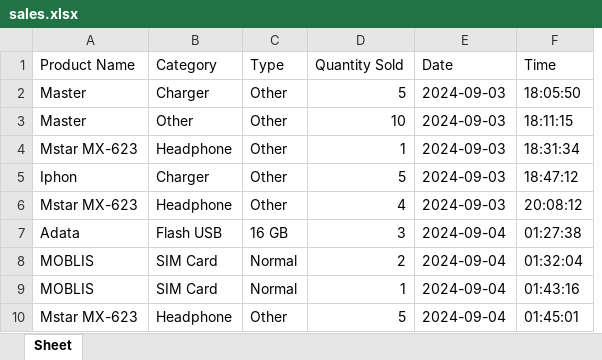
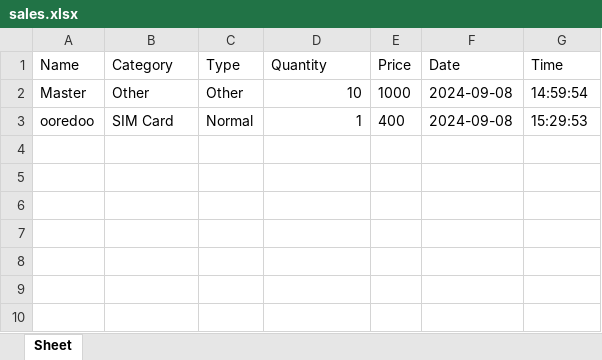
Before and after one commit to HICHAMSEBAA/ShopFlow, an Excel workbook: sales.xlsx, sheet Sheet, drawn as a sheet; values as stored, in another font and other column widths than the file's, no borders; removed rows and columns are numbered as before the commit, all else as after; the diff names each change by its address in the sheet, - before the commit and + after, or states it on an @@ line.

Commit message:
I make the Sales Mangment Part

```diff
--- a/sales.xlsx (sheet Sheet)
+++ b/sales.xlsx (sheet Sheet)
-column A (Product Name), row 3: Master; row 9: MOBLIS
+column A (Name), rows 2-3: Master | ooredoo
+column E (Price), rows 2-3: 1000 | 400
-D1: Quantity Sold
+D1: Quantity
-row 2: Master | Charger | Other | 5 | 2024-09-03 | 18:05:50
-F2 (Date): 2024-09-03
+F2 (Date): 2024-09-08
-G2 (Time): 18:11:15
+G2 (Time): 14:59:54
-row 4: Mstar MX-623 | Headphone | Other | 1 | 2024-09-03 | 18:31:34
-row 5: Iphon | Charger | Other | 5 | 2024-09-03 | 18:47:12
-row 6: Mstar MX-623 | Headphone | Other | 4 | 2024-09-03 | 20:08:12
-row 7: Adata | Flash USB | 16 GB | 3 | 2024-09-04 | 01:27:38
-row 8: MOBLIS | SIM Card | Normal | 2 | 2024-09-04 | 01:32:04
-F3 (Date): 2024-09-04
+F3 (Date): 2024-09-08
-G3 (Time): 01:43:16
+G3 (Time): 15:29:53
-row 10: Mstar MX-623 | Headphone | Other | 5 | 2024-09-04 | 01:45:01
```
Also changed, not shown: products.xlsx, 4 other files.
